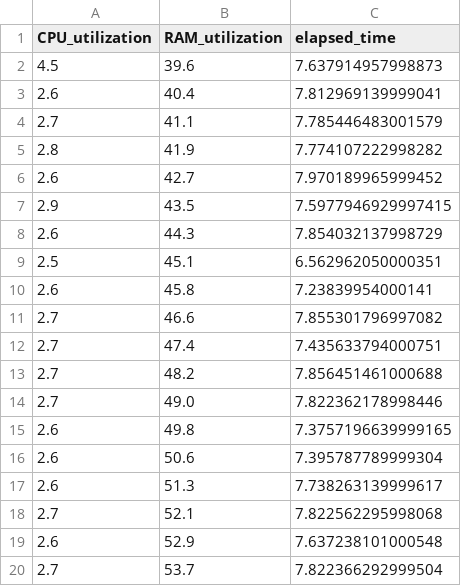
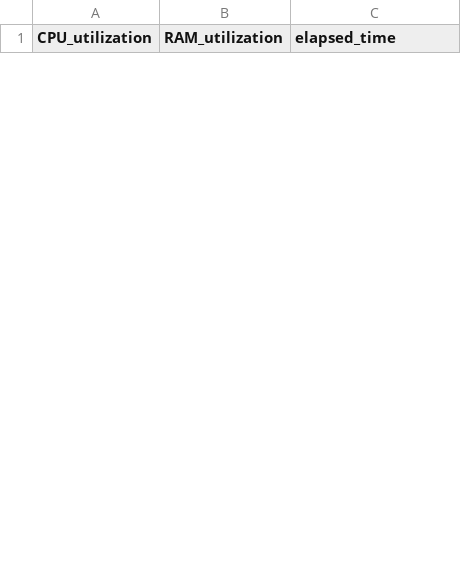
Before and after one commit to 7446Nguyen/ETL-Performance-Comparative-Analysis, a CSV file: data/performance_data/heavyLoadPrfm.csv, drawn as a sheet; only a part is shown; removed rows and columns are numbered as before the commit, all else as after; the diff covers the shown part only; the diff names each change by its address in the sheet, - before the commit and + after, or states it on an @@ line.

```diff
--- a/data/performance_data/heavyLoadPrfm.csv
+++ b/data/performance_data/heavyLoadPrfm.csv
-row 2: 4.5 | 39.6 | 7.637914957998873
-row 3: 2.6 | 40.4 | 7.812969139999041
-row 4: 2.7 | 41.1 | 7.785446483001579
-row 5: 2.8 | 41.9 | 7.774107222998282
-row 6: 2.6 | 42.7 | 7.970189965999452
-row 7: 2.9 | 43.5 | 7.5977946929997415
-row 8: 2.6 | 44.3 | 7.854032137998729
-row 9: 2.5 | 45.1 | 6.562962050000351
-row 10: 2.6 | 45.8 | 7.23839954000141
-row 11: 2.7 | 46.6 | 7.855301796997082
-row 12: 2.7 | 47.4 | 7.435633794000751
-row 13: 2.7 | 48.2 | 7.856451461000688
-row 14: 2.7 | 49.0 | 7.822362178998446
-row 15: 2.6 | 49.8 | 7.3757196639999165
-row 16: 2.6 | 50.6 | 7.395787789999304
-row 17: 2.6 | 51.3 | 7.738263139999617
-row 18: 2.7 | 52.1 | 7.822562295998068
-row 19: 2.6 | 52.9 | 7.637238101000548
-row 20: 2.7 | 53.7 | 7.822366292999504
```
Also changed, not shown: 31 added rows and 11 removed rows elsewhere in this file, data/performance_data/heavyExtractionPrfm.csv, data/performance_data/heavyPrfm.csv, 9 other files.
